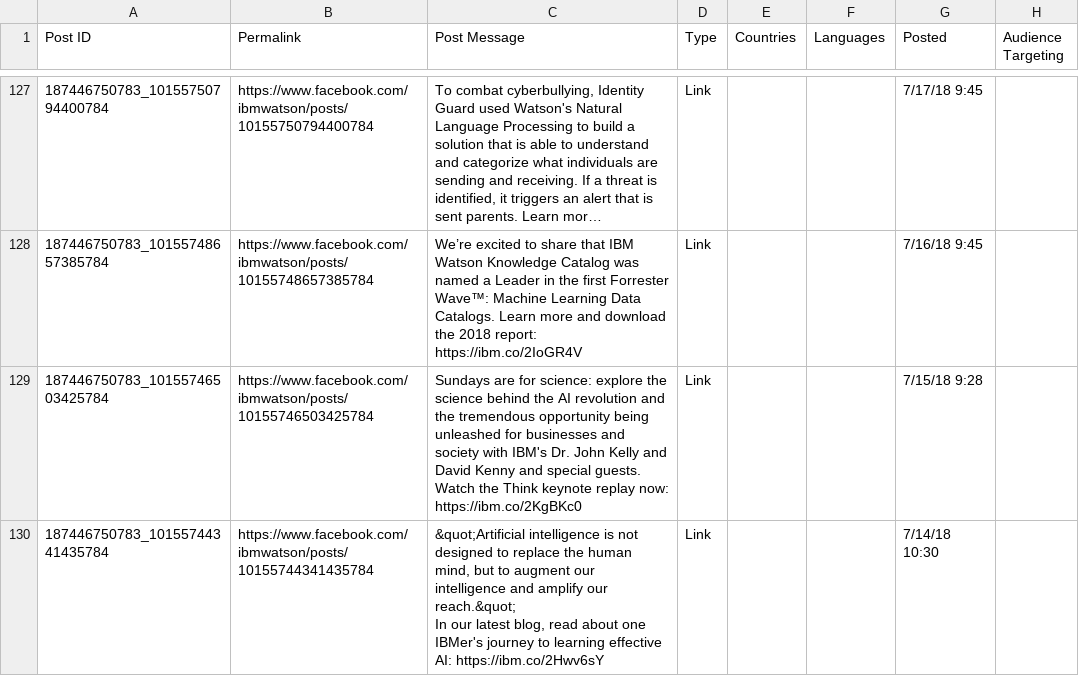
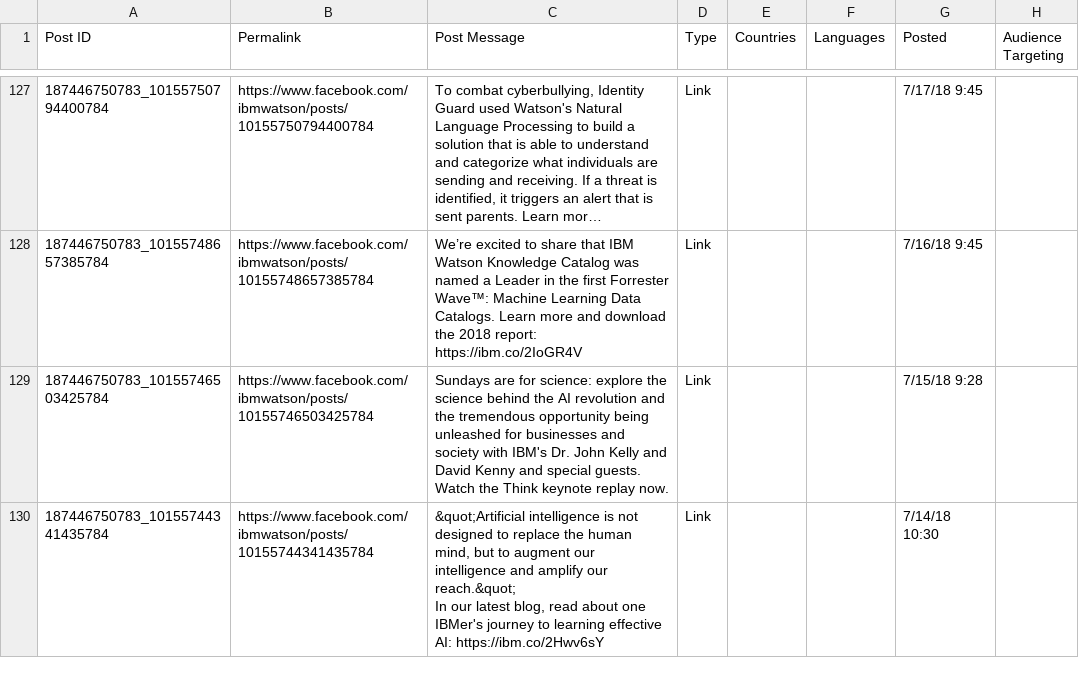
Before and after one commit to IBM/pixiedust-facebook-analysis, a CSV file: data/example_facebook_data.csv, drawn as a sheet; only a part is shown, gaps mark what is left out; long unchanged cells end in …; the diff covers the shown part only; the diff names each change by its address in the sheet, - before the commit and + after, or states it on an @@ line.

```diff
--- a/data/example_facebook_data.csv
+++ b/data/example_facebook_data.csv
-C129 (Post Message): …keynote replay now: https://ibm.co/2KgBKc0
+C129 (Post Message): …keynote replay now.
```
Also changed, not shown: 9 edited cells elsewhere in this file, 10 other files.
